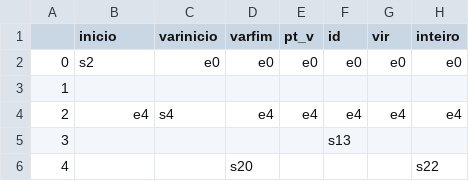
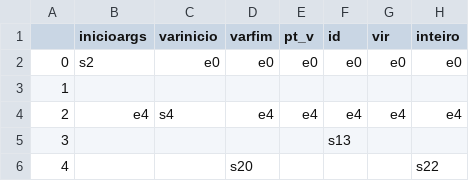
Before and after one commit to benhurfaria/Compiladores, a CSV file: ShiftReduce-Table.csv, drawn as a sheet; only a part is shown; the diff names each change by its address in the sheet, - before the commit and + after, or states it on an @@ line.

```diff
--- a/ShiftReduce-Table.csv
+++ b/ShiftReduce-Table.csv
-B1: inicio
+B1: inicioargs
```
Also changed, not shown: 1 other file.
